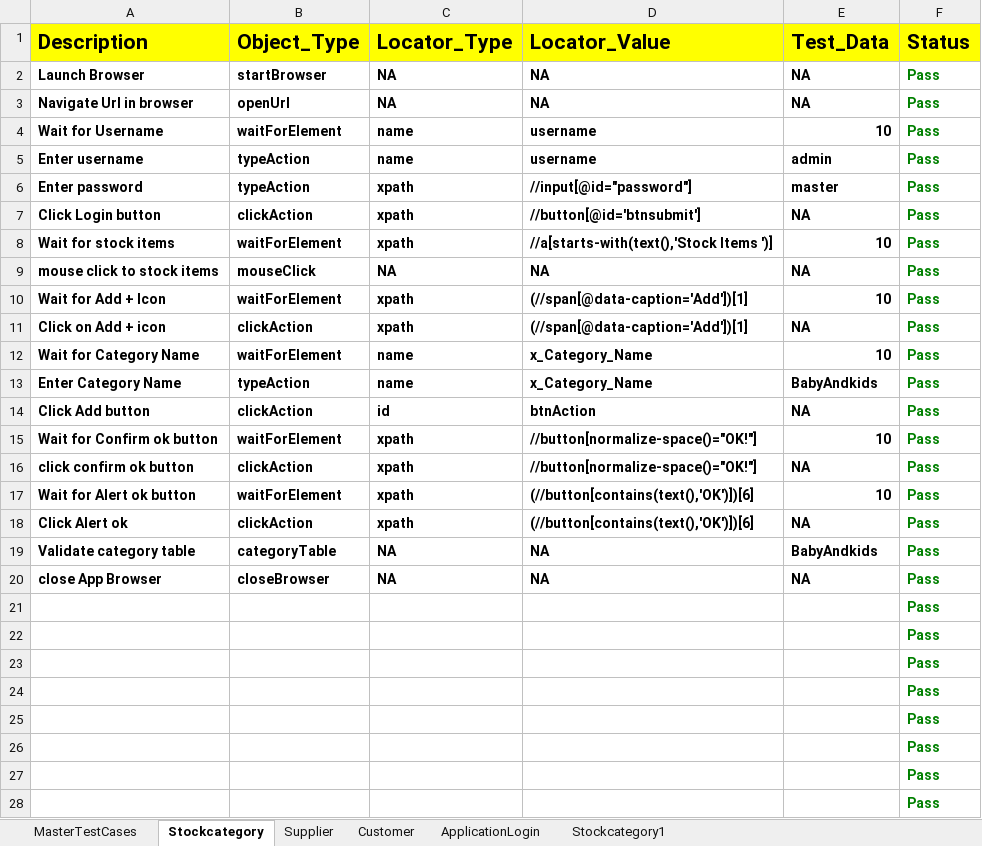
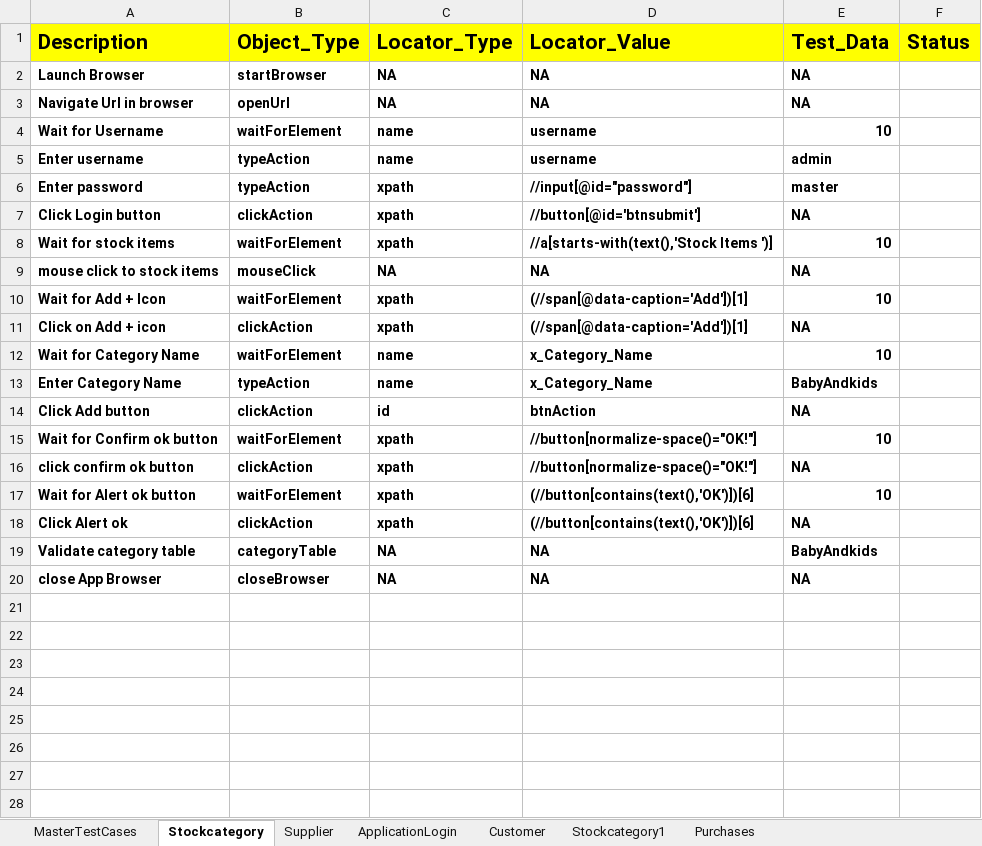
Before and after one commit to srividyagowri/LiveERP, an Excel workbook: FileOutput/HybridResults.xlsx, sheet Stockcategory, drawn as a sheet; only a part is shown; values as stored, in another font and other column widths than the file's, no borders; the diff covers the shown part only; the diff names each change by its address in the sheet, - before the commit and + after, or states it on an @@ line.

```diff
--- a/FileOutput/HybridResults.xlsx (sheet Stockcategory)
+++ b/FileOutput/HybridResults.xlsx (sheet Stockcategory)
+sheet tab: Purchases
@@ sheet tab order changed: MasterTestCases | Stockcategory | Supplier | ApplicationLogin | Customer | Stockcategory1 | Purchases @@
-F2:F20 (Status): Pass
+F2:F20 (Status): (empty)
-row 21:  |  |  |  |  | Pass
-row 22:  |  |  |  |  | Pass
-row 23:  |  |  |  |  | Pass
-row 24:  |  |  |  |  | Pass
-row 25:  |  |  |  |  | Pass
-row 26:  |  |  |  |  | Pass
-row 27:  |  |  |  |  | Pass
-row 28:  |  |  |  |  | Pass
```
Also changed, not shown: 1 removed row elsewhere in this sheet, sheet ApplicationLogin, sheet MasterTestCases, FileInput/DataEngine.xlsx, 8 other files.
